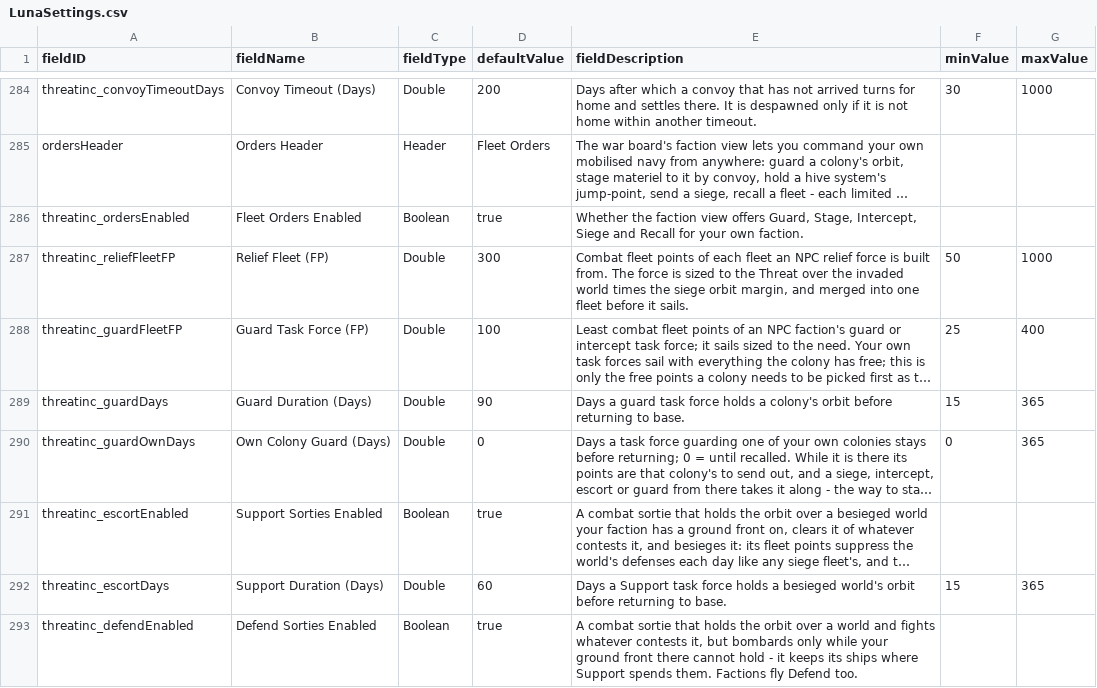
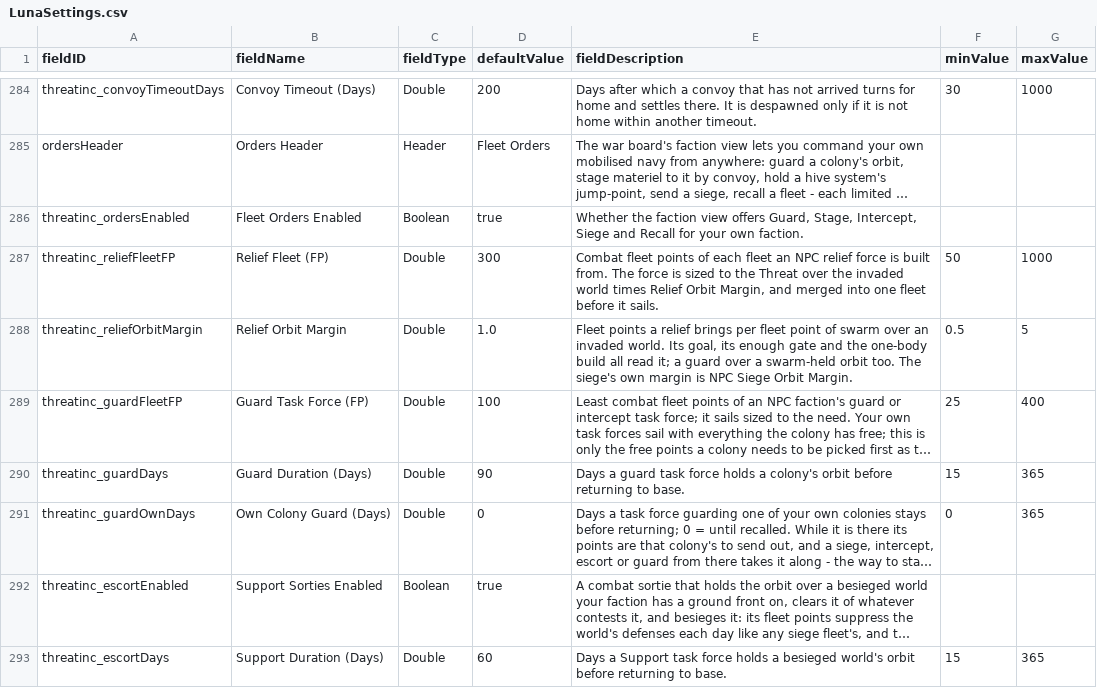
Before and after one commit to pogoman/ThreatIncursion, a CSV file: data/config/LunaSettings.csv, drawn as a sheet; only a part is shown, gaps mark what is left out; the shorter side is filled out with more unchanged rows; long unchanged cells end in …; the diff names each change by its address in the sheet, - before the commit and + after, or states it on an @@ line.

```diff
--- a/data/config/LunaSettings.csv
+++ b/data/config/LunaSettings.csv
-E287 (fieldDescription): …world times the siege orbit margin, and merged…
+E287 (fieldDescription): …world times Relief Orbit Margin, and merged…
+row 288: threatinc_reliefOrbitMargin | Relief Orbit Margin | Double | 1.0 | Fleet points a relief brings per fleet point of swarm over an invaded world. Its goal, its enough gate and the one-body build all read it; a guard over a swarm-held orbit too. The siege's own margin is NPC Siege Orbit Margin. | 0.5 | 5
```
Also changed, not shown: 8 other files.
